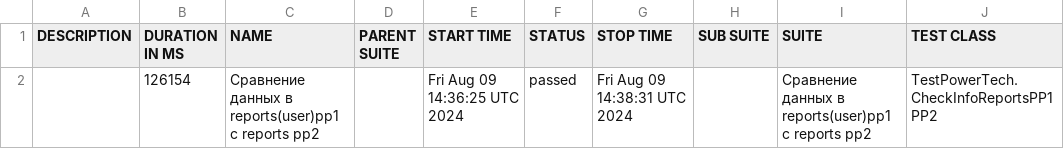
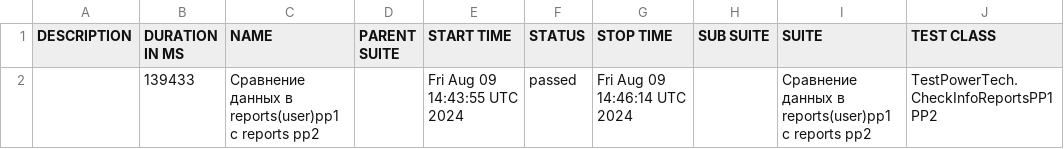
Before and after one commit to Vladimir-popov1/Test-PowerTech, a CSV file: data/suites.csv, drawn as a sheet; only a part is shown; the diff names each change by its address in the sheet, - before the commit and + after, or states it on an @@ line.

```diff
--- a/data/suites.csv
+++ b/data/suites.csv
-B2 (DURATION IN MS): 126154
+B2 (DURATION IN MS): 139433
-E2 (START TIME): Fri Aug 09 14:36:25 UTC 2024
+E2 (START TIME): Fri Aug 09 14:43:55 UTC 2024
-G2 (STOP TIME): Fri Aug 09 14:38:31 UTC 2024
+G2 (STOP TIME): Fri Aug 09 14:46:14 UTC 2024
```
Also changed, not shown: 25 other files.
